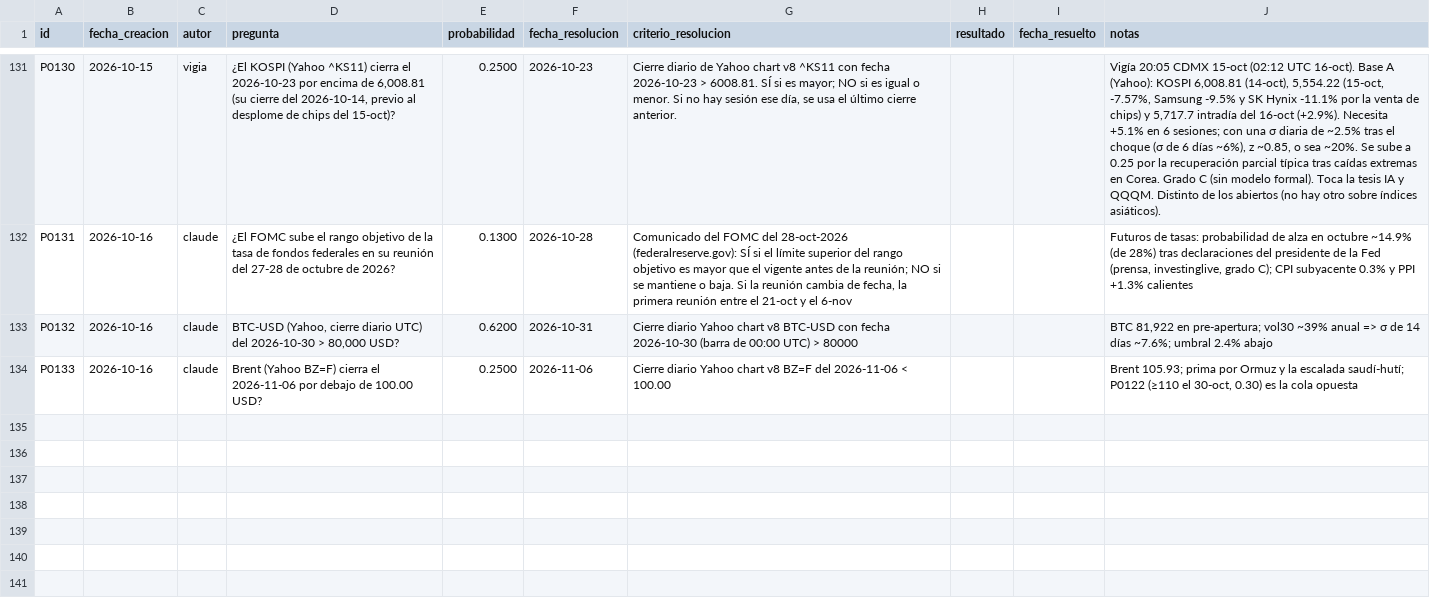
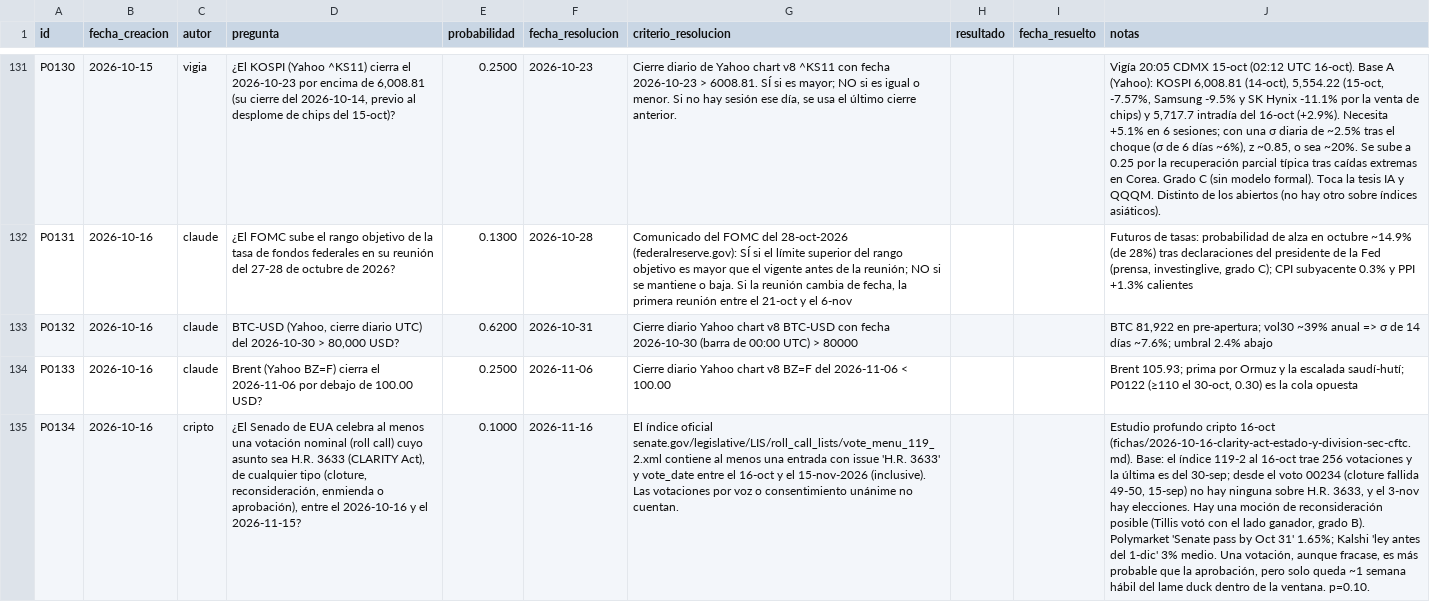
Before and after one commit to izurieta77/New1, a CSV file: bitacora/pronosticos.csv, drawn as a sheet; only a part is shown, gaps mark what is left out; the diff names each change by its address in the sheet, - before the commit and + after, or states it on an @@ line.

```diff
--- a/bitacora/pronosticos.csv
+++ b/bitacora/pronosticos.csv
+row 135: P0134 | 2026-10-16 | cripto | ¿El Senado de EUA celebra al menos una votación nominal (roll call) cuyo asunto sea H.R. 3633 (CLARITY Act), de cualquier tipo (cloture, reconsideración, enmienda o aprobación), entre el 2026-10-16 y el 2026-11-15? | 0.1000 | 2026-11-16 | El índice oficial senate.gov/legislative/LIS/roll_call_lists/vote_menu_119_2.xml contiene al menos una entrada con issue 'H.R. 3633' y vote_date entre el 16-oct y el 15-nov-2026 (inclusive). Las votaciones por voz o consentimiento unánime no cuentan. |  |  | Estudio profundo cripto 16-oct (fichas/2026-10-16-clarity-act-estado-y-division-sec-cftc.md). Base: el índice 119-2 al 16-oct trae 256 votaciones y la última es del 30-sep; desde el voto 00234 (cloture fallida 49-50, 15-sep) no hay ninguna sobre H.R. 3633, y el 3-nov hay elecciones. Hay una moción de reconsideración posible (Tillis votó con el lado ganador, grado B). Polymarket 'Senate pass by Oct 31' 1.65%; Kalshi 'ley antes del 1-dic' 3% medio. Una votación, aunque fracase, es más probable que la aprobación, pero solo queda ~1 semana hábil del lame duck dentro de la ventana. p=0.10.
```
Also changed, not shown: conocimiento/estado-de-dominio.csv, 6 other files.
